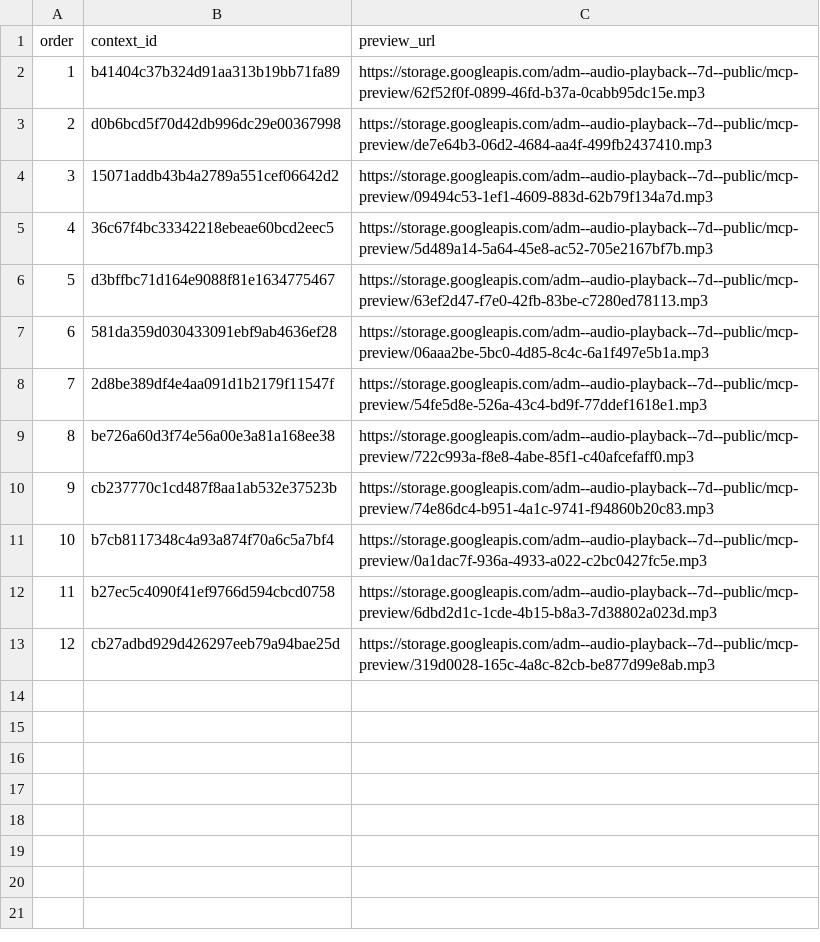
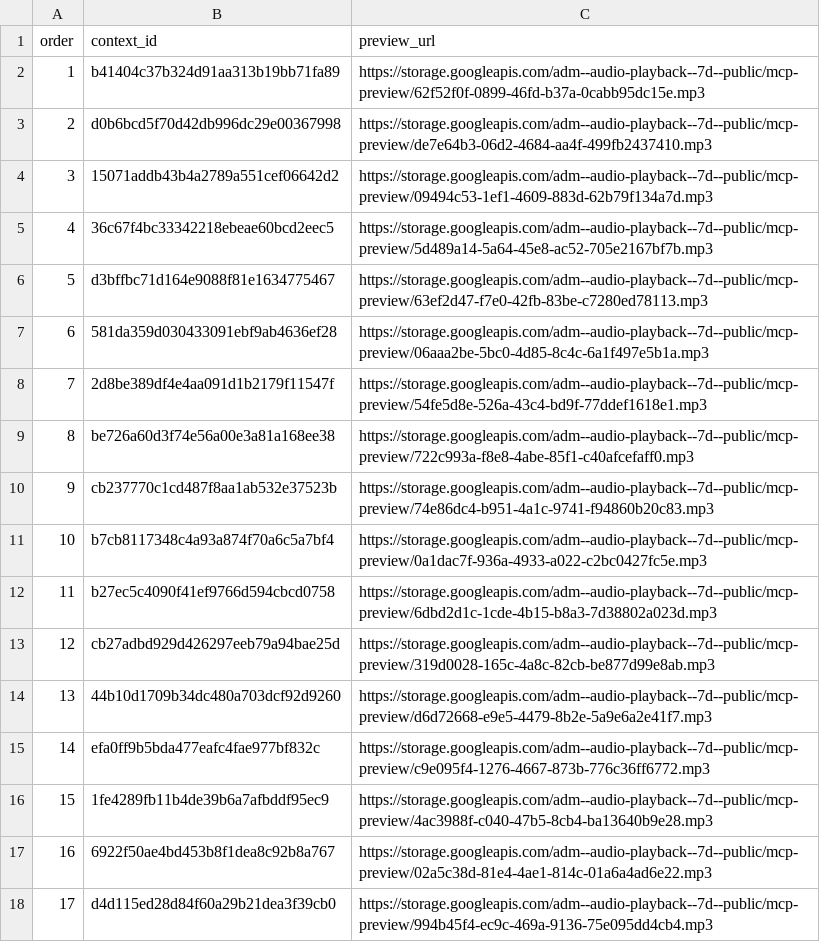
Before and after one commit to Paiea/peg-leg-greg-reader, a TSV file: greg-again/audio/light/takes/019/capture-results.tsv, drawn as a sheet; the diff names each change by its address in the sheet, - before the commit and + after, or states it on an @@ line.

Commit message:
Checkpoint Audio Score Light Chapter 019 takes 13-17

```diff
--- a/greg-again/audio/light/takes/019/capture-results.tsv
+++ b/greg-again/audio/light/takes/019/capture-results.tsv
+row 14: 13 | 44b10d1709b34dc480a703dcf92d9260 | https://storage.googleapis.com/adm--audio-playback--7d--public/mcp-preview/d6d72668-e9e5-4479-8b2e-5a9e6a2e41f7.mp3
+row 15: 14 | efa0ff9b5bda477eafc4fae977bf832c | https://storage.googleapis.com/adm--audio-playback--7d--public/mcp-preview/c9e095f4-1276-4667-873b-776c36ff6772.mp3
+row 16: 15 | 1fe4289fb11b4de39b6a7afbddf95ec9 | https://storage.googleapis.com/adm--audio-playback--7d--public/mcp-preview/4ac3988f-c040-47b5-8cb4-ba13640b9e28.mp3
+row 17: 16 | 6922f50ae4bd453b8f1dea8c92b8a767 | https://storage.googleapis.com/adm--audio-playback--7d--public/mcp-preview/02a5c38d-81e4-4ae1-814c-01a6a4ad6e22.mp3
+row 18: 17 | d4d115ed28d84f60a29b21dea3f39cb0 | https://storage.googleapis.com/adm--audio-playback--7d--public/mcp-preview/994b45f4-ec9c-469a-9136-75e095dd4cb4.mp3
```
